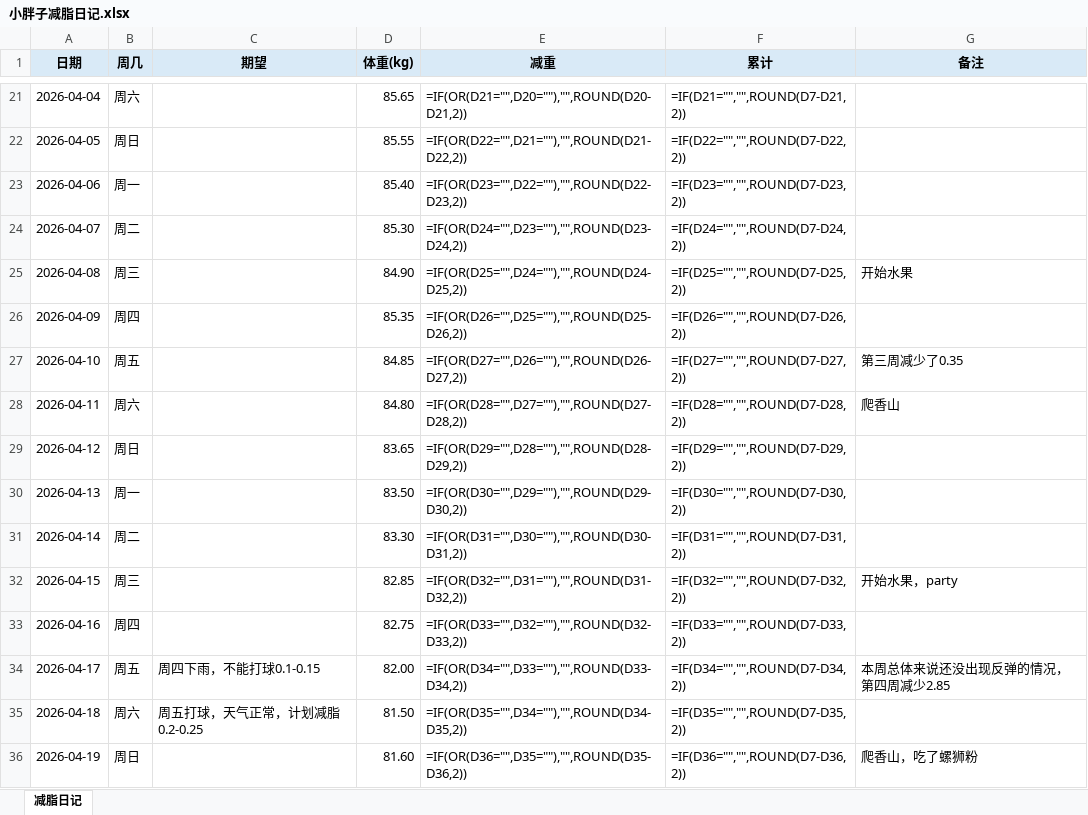
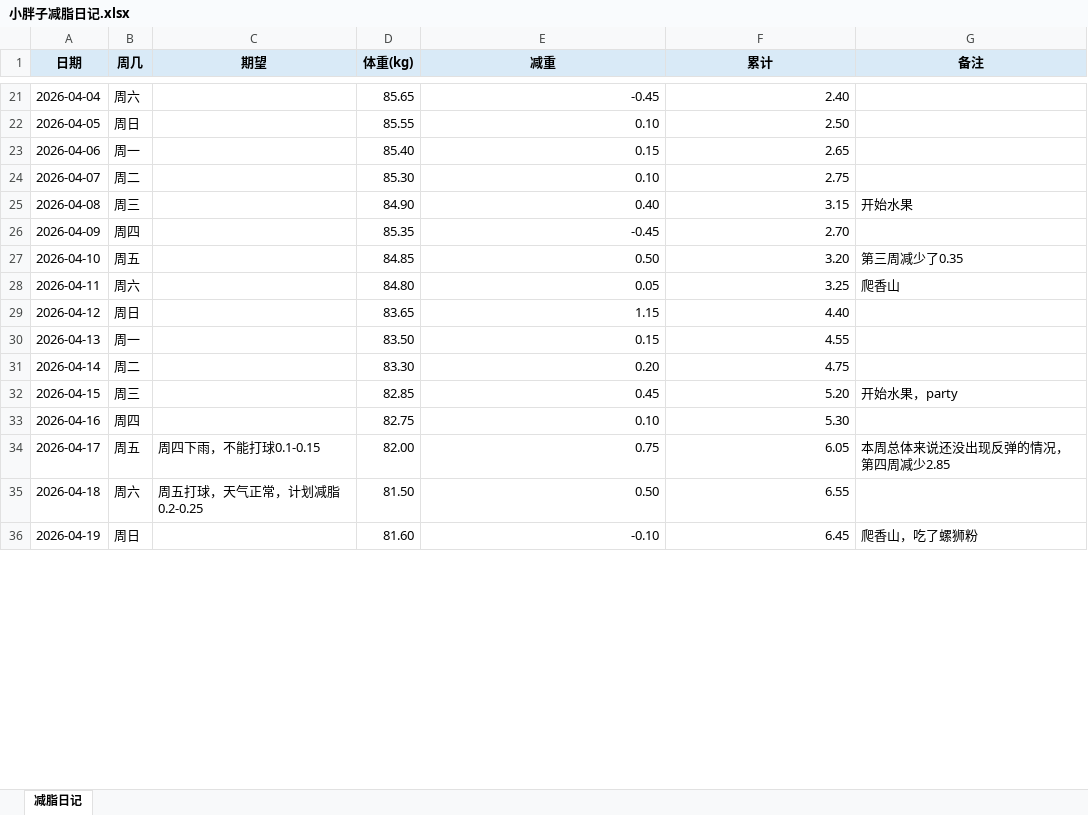
Before and after one commit to Benxiaohai001/collection, an Excel workbook: 08-life/小胖子减脂日记.xlsx, sheet 减脂日记, drawn as a sheet; only a part is shown, gaps mark what is left out; values as stored, in another font and other column widths than the file's, no borders; formulas without a stored value are shown as written; table styles not drawn; the diff covers the shown part only; the diff names each change by its address in the sheet, - before the commit and + after, or states it on an @@ line.

```diff
--- a/08-life/小胖子减脂日记.xlsx (sheet 减脂日记)
+++ b/08-life/小胖子减脂日记.xlsx (sheet 减脂日记)
-E21 (减重): =IF(OR(D21="",D20=""),"",ROUND(D20-D21,2))
+E21 (减重): -0.45
-F21 (累计): =IF(D21="","",ROUND(D7-D21,2))
+F21 (累计): 2.40
-E22 (减重): =IF(OR(D22="",D21=""),"",ROUND(D21-D22,2))
+E22 (减重): 0.10
-F22 (累计): =IF(D22="","",ROUND(D7-D22,2))
+F22 (累计): 2.50
-E23 (减重): =IF(OR(D23="",D22=""),"",ROUND(D22-D23,2))
+E23 (减重): 0.15
-F23 (累计): =IF(D23="","",ROUND(D7-D23,2))
+F23 (累计): 2.65
-E24 (减重): =IF(OR(D24="",D23=""),"",ROUND(D23-D24,2))
+E24 (减重): 0.10
-F24 (累计): =IF(D24="","",ROUND(D7-D24,2))
+F24 (累计): 2.75
-E25 (减重): =IF(OR(D25="",D24=""),"",ROUND(D24-D25,2))
+E25 (减重): 0.40
-F25 (累计): =IF(D25="","",ROUND(D7-D25,2))
+F25 (累计): 3.15
-E26 (减重): =IF(OR(D26="",D25=""),"",ROUND(D25-D26,2))
+E26 (减重): -0.45
-F26 (累计): =IF(D26="","",ROUND(D7-D26,2))
+F26 (累计): 2.70
-E27 (减重): =IF(OR(D27="",D26=""),"",ROUND(D26-D27,2))
+E27 (减重): 0.50
-F27 (累计): =IF(D27="","",ROUND(D7-D27,2))
+F27 (累计): 3.20
-E28 (减重): =IF(OR(D28="",D27=""),"",ROUND(D27-D28,2))
+E28 (减重): 0.05
-F28 (累计): =IF(D28="","",ROUND(D7-D28,2))
+F28 (累计): 3.25
-E29 (减重): =IF(OR(D29="",D28=""),"",ROUND(D28-D29,2))
+E29 (减重): 1.15
-F29 (累计): =IF(D29="","",ROUND(D7-D29,2))
+F29 (累计): 4.40
-E30 (减重): =IF(OR(D30="",D29=""),"",ROUND(D29-D30,2))
+E30 (减重): 0.15
-F30 (累计): =IF(D30="","",ROUND(D7-D30,2))
+F30 (累计): 4.55
-E31 (减重): =IF(OR(D31="",D30=""),"",ROUND(D30-D31,2))
+E31 (减重): 0.20
-F31 (累计): =IF(D31="","",ROUND(D7-D31,2))
+F31 (累计): 4.75
-E32 (减重): =IF(OR(D32="",D31=""),"",ROUND(D31-D32,2))
+E32 (减重): 0.45
-F32 (累计): =IF(D32="","",ROUND(D7-D32,2))
+F32 (累计): 5.20
-E33 (减重): =IF(OR(D33="",D32=""),"",ROUND(D32-D33,2))
+E33 (减重): 0.10
-F33 (累计): =IF(D33="","",ROUND(D7-D33,2))
+F33 (累计): 5.30
-E34 (减重): =IF(OR(D34="",D33=""),"",ROUND(D33-D34,2))
+E34 (减重): 0.75
-F34 (累计): =IF(D34="","",ROUND(D7-D34,2))
+F34 (累计): 6.05
-E35 (减重): =IF(OR(D35="",D34=""),"",ROUND(D34-D35,2))
+E35 (减重): 0.50
-F35 (累计): =IF(D35="","",ROUND(D7-D35,2))
+F35 (累计): 6.55
-E36 (减重): =IF(OR(D36="",D35=""),"",ROUND(D35-D36,2))
+E36 (减重): -0.10
-F36 (累计): =IF(D36="","",ROUND(D7-D36,2))
+F36 (累计): 6.45
```
Also changed, not shown: 124 edited cells elsewhere in this sheet, 2 other files.
